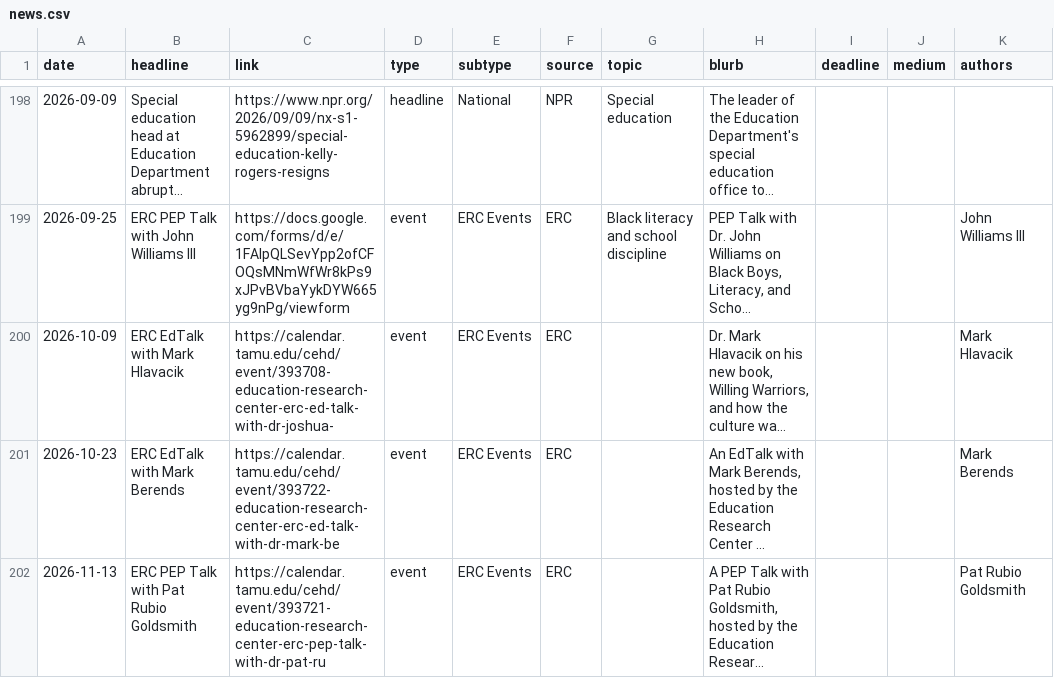
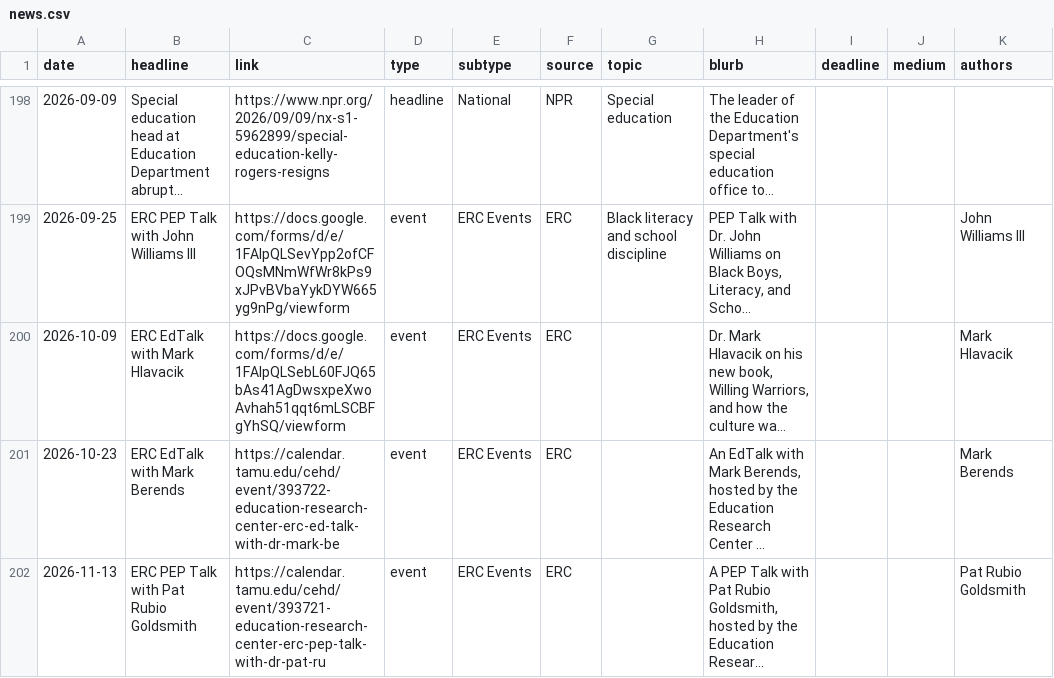
Before and after one commit to kateb-123/erc-policy-exchange-app, a CSV file: data/news.csv, drawn as a sheet; only a part is shown, gaps mark what is left out; long unchanged cells end in …; the diff names each change by its address in the sheet, - before the commit and + after, or states it on an @@ line.

```diff
--- a/data/news.csv
+++ b/data/news.csv
-C200 (link): https://calendar.tamu.edu/cehd/event/393708-education-research-center-erc-ed-talk-with-dr-joshua-
+C200 (link): https://docs.google.com/forms/d/e/1FAIpQLSebL60FJQ65bAs41AgDwsxpeXwoAvhah51qqt6mLSCBFgYhSQ/viewform
```
Also changed, not shown: 1 other file.
